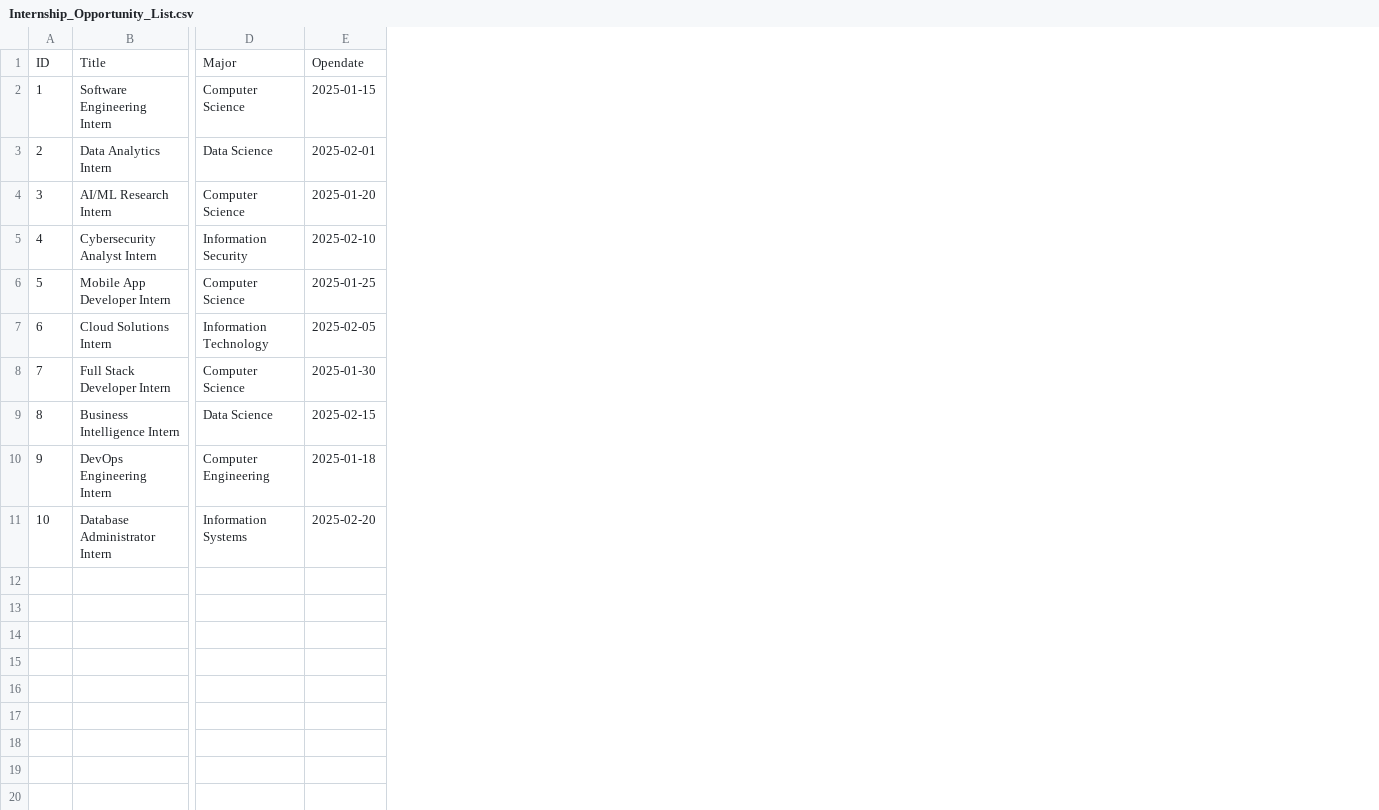
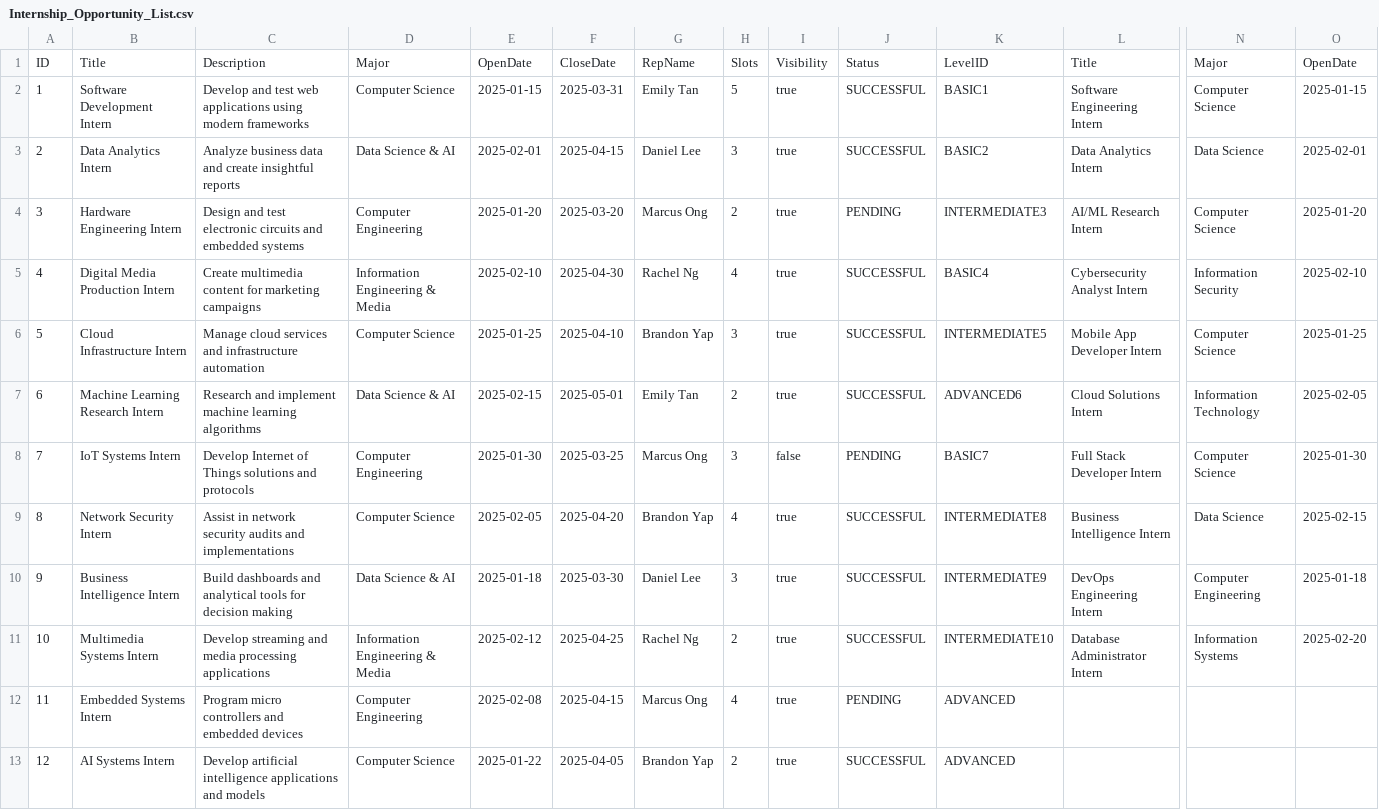
Before and after one commit to saamuul/internship-placement-management-system, a CSV file: data/Internship_Opportunity_List.csv, drawn as a sheet; only a part is shown, gaps mark what is left out; addresses are those after the commit; rows hold the shown columns only; the diff names each change by its address in the sheet, - before the commit and + after, or states it on an @@ line.

Commit message:
kah seng did view and manage opportunities foor company rep
sam done filtering of viewing internship opportunity and updating of csv for accept internship for student

Co-authored-by: Hino <ExFlameZ@users.noreply.github.com>

```diff
--- a/data/Internship_Opportunity_List.csv
+++ b/data/Internship_Opportunity_List.csv
+column B, rows 1-11: Title | Software Development Intern | Data Analytics Intern | Hardware Engineering Intern | Digital Media Production Intern | Cloud Infrastructure Intern | Machine Learning Research Intern | IoT Systems Intern | Network Security Intern | Business Intelligence Intern | Multimedia Systems Intern
+column C, rows 1-11: Description | Develop and test web applications using modern frameworks | Analyze business data and create insightful reports | Design and test electronic circuits and embedded systems | Create multimedia content for marketing campaigns | Manage cloud services and infrastructure automation | Research and implement machine learning algorithms | Develop Internet of Things solutions and protocols | Assist in network security audits and implementations | Build dashboards and analytical tools for decision making | Develop streaming and media processing applications
+column D, rows 1-11: Major | Computer Science | Data Science & AI | Computer Engineering | Information Engineering & Media | Computer Science | Data Science & AI | Computer Engineering | Computer Science | Data Science & AI | Information Engineering & Media
+column E, rows 1-11: OpenDate | 2025-01-15 | 2025-02-01 | 2025-01-20 | 2025-02-10 | 2025-01-25 | 2025-02-15 | 2025-01-30 | 2025-02-05 | 2025-01-18 | 2025-02-12
+column F, rows 1-11: CloseDate | 2025-03-31 | 2025-04-15 | 2025-03-20 | 2025-04-30 | 2025-04-10 | 2025-05-01 | 2025-03-25 | 2025-04-20 | 2025-03-30 | 2025-04-25
+column G, rows 1-11: RepName | Emily Tan | Daniel Lee | Marcus Ong | Rachel Ng | Brandon Yap | Emily Tan | Marcus Ong | Brandon Yap | Daniel Lee | Rachel Ng
+column H, rows 1-11: Slots | 5 | 3 | 2 | 4 | 3 | 2 | 3 | 4 | 3 | 2
+column I, rows 1-11: Visibility | true | true | true | true | true | true | false | true | true | true
+column J, rows 1-11: Status | SUCCESSFUL | SUCCESSFUL | PENDING | SUCCESSFUL | SUCCESSFUL | SUCCESSFUL | PENDING | SUCCESSFUL | SUCCESSFUL | SUCCESSFUL
+column K, rows 1-11: LevelID | BASIC1 | BASIC2 | INTERMEDIATE3 | BASIC4 | INTERMEDIATE5 | ADVANCED6 | BASIC7 | INTERMEDIATE8 | INTERMEDIATE9 | INTERMEDIATE10
-O1: Opendate
+O1: OpenDate
+row 12: 11 | Embedded Systems Intern | Program micro controllers and embedded devices | Computer Engineering | 2025-02-08 | 2025-04-15 | Marcus Ong | 4 | true | PENDING | ADVANCED
+row 13: 12 | AI Systems Intern | Develop artificial intelligence applications and models | Computer Science | 2025-01-22 | 2025-04-05 | Brandon Yap | 2 | true | SUCCESSFUL | ADVANCED
```
Also changed, not shown: data/student_list.csv, 13 other files.
